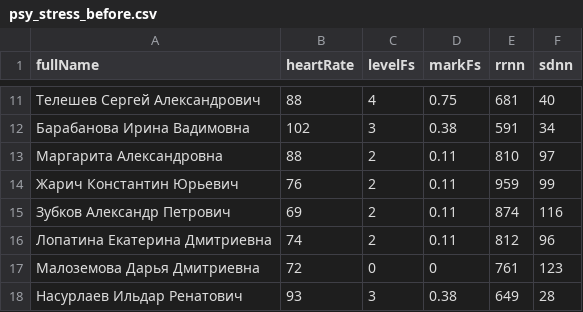
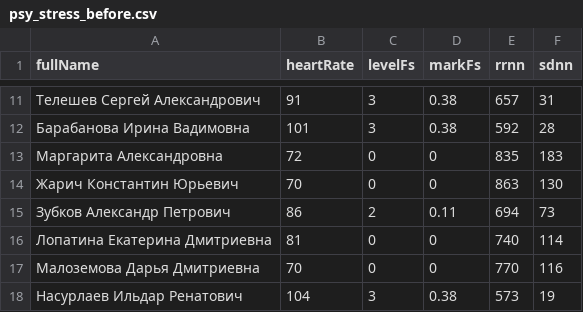
Before and after one commit to Azimboy/psychophy, a CSV file: src/main/resources/psy_stress_before.csv, drawn as a sheet; only a part is shown, gaps mark what is left out; the diff covers the shown part only.

```diff
--- a/src/main/resources/psy_stress_before.csv
+++ b/src/main/resources/psy_stress_before.csv
@@ -11,8 +11,8 @@ fullName,heartRate,levelFs,markFs,rrnn,sdnn
-Телешев Сергей Александрович,88,4,0.75,681,40
-Барабанова Ирина Вадимовна,102,3,0.38,591,34
-Маргарита Александровна,88,2,0.11,810,97
-Жарич Константин Юрьевич,76,2,0.11,959,99
-Зубков Александр Петрович,69,2,0.11,874,116
-Лопатина Екатерина Дмитриевна,74,2,0.11,812,96
-Малоземова Дарья Дмитриевна,72,0,0,761,123
-Насурлаев Ильдар Ренатович,93,3,0.38,649,28
+Телешев Сергей Александрович,91,3,0.38,657,31
+Барабанова Ирина Вадимовна,101,3,0.38,592,28
+Маргарита Александровна,72,0,0,835,183
+Жарич Константин Юрьевич,70,0,0,863,130
+Зубков Александр Петрович,86,2,0.11,694,73
+Лопатина Екатерина Дмитриевна,81,0,0,740,114
+Малоземова Дарья Дмитриевна,70,0,0,770,116
+Насурлаев Ильдар Ренатович,104,3,0.38,573,19
```
Also changed, not shown: 1 added row and 73 edited cells elsewhere in this file, src/main/resources/monoton_after.csv, src/main/resources/monoton_before.csv, 8 other files.
